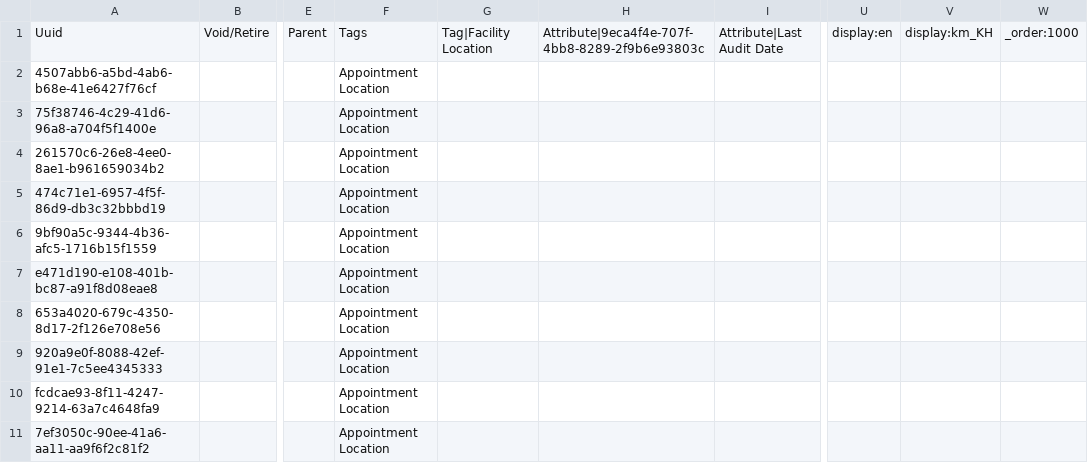
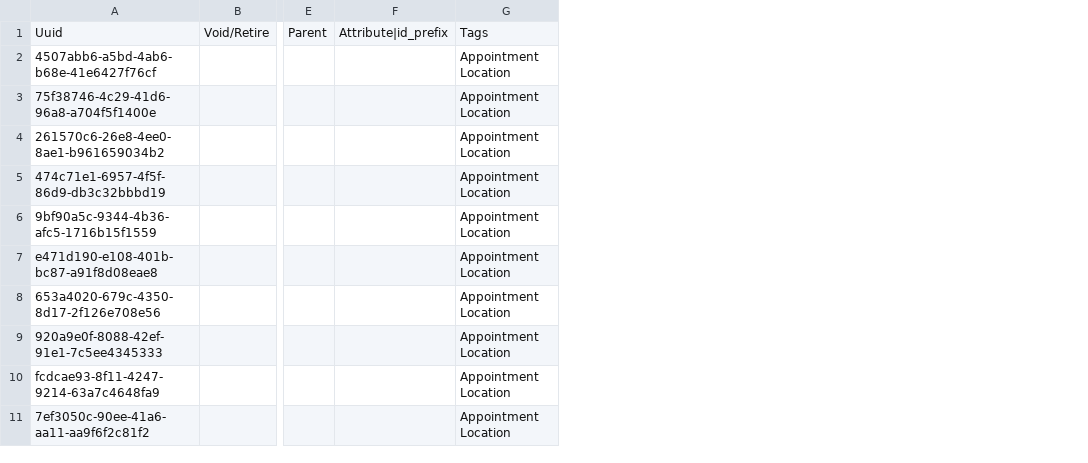
Before and after one commit to JanSwasthyaSahyog/jss-config, a CSV file: masterdata/configuration/locations/location.csv, drawn as a sheet; only a part is shown, gaps mark what is left out; removed rows and columns are numbered as before the commit, all else as after; the diff names each change by its address in the sheet, - before the commit and + after, or states it on an @@ line.

Commit message:
Update location csv header

```diff
--- a/masterdata/configuration/locations/location.csv
+++ b/masterdata/configuration/locations/location.csv
+column F, row 1: Attribute|id_prefix
-column G, row 1: Tag|Facility Location
-column H, row 1: Attribute|9eca4f4e-707f-4bb8-8289-2f9b6e93803c
-column I, row 1: Attribute|Last Audit Date
-column U, row 1: display:en
-column V, row 1: display:km_KH
-column W, row 1: _order:1000
```
